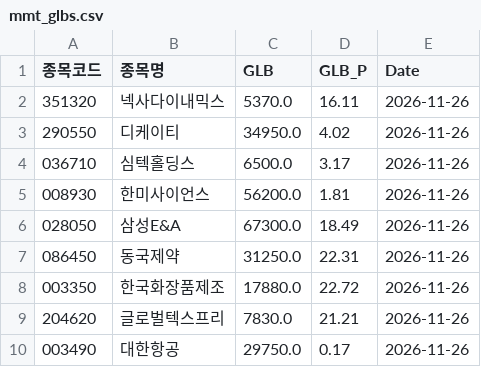
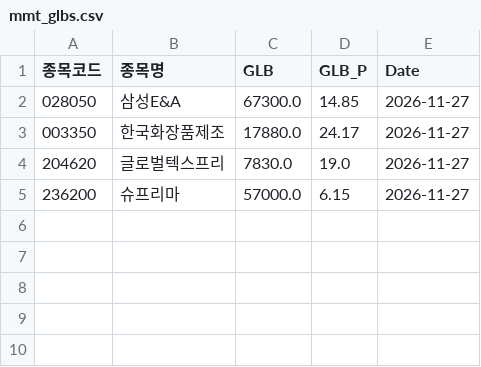
Before and after one commit to hermian/theme_stock, a CSV file: hosung/mmt_glbs.csv, drawn as a sheet.

Commit message:
Add file via script

```diff
--- a/hosung/mmt_glbs.csv
+++ b/hosung/mmt_glbs.csv
@@ -1,10 +1,5 @@
 종목코드,종목명,GLB,GLB_P,Date
-351320,넥사다이내믹스,5370.0,16.11,2026-11-26
-290550,디케이티,34950.0,4.02,2026-11-26
-036710,심텍홀딩스,6500.0,3.17,2026-11-26
-008930,한미사이언스,56200.0,1.81,2026-11-26
-028050,삼성E&A,67300.0,18.49,2026-11-26
-086450,동국제약,31250.0,22.31,2026-11-26
-003350,한국화장품제조,17880.0,22.72,2026-11-26
-204620,글로벌텍스프리,7830.0,21.21,2026-11-26
-003490,대한항공,29750.0,0.17,2026-11-26
+028050,삼성E&A,67300.0,14.85,2026-11-27
+003350,한국화장품제조,17880.0,24.17,2026-11-27
+204620,글로벌텍스프리,7830.0,19.0,2026-11-27
+236200,슈프리마,57000.0,6.15,2026-11-27
```
